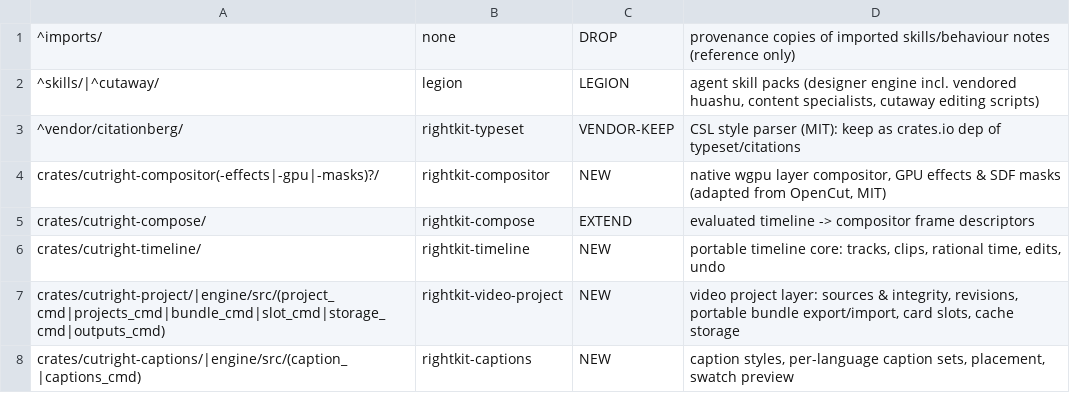
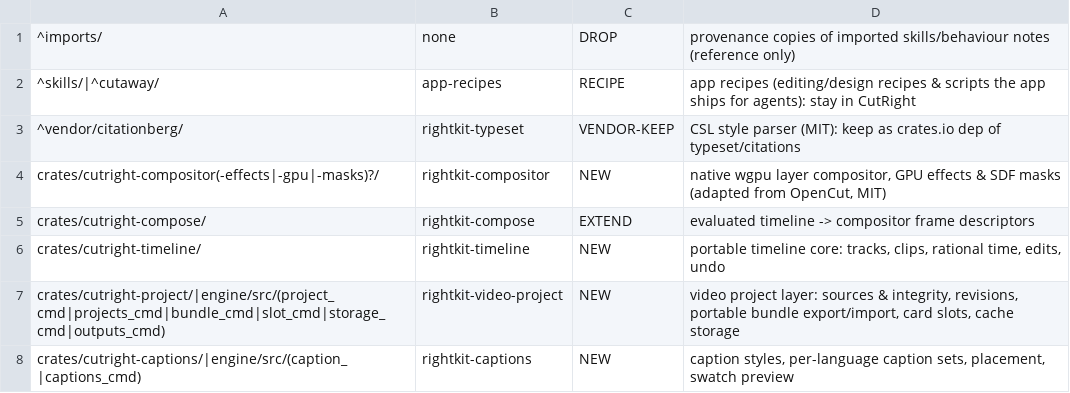
Before and after one commit to bogusyogi/rightkit, a TSV file: docs/audits/2026-11-01-rightkit-package-master-plan/rules/CutRight.tsv, drawn as a sheet; only a part is shown.

```diff
--- a/docs/audits/2026-11-01-rightkit-package-master-plan/rules/CutRight.tsv
+++ b/docs/audits/2026-11-01-rightkit-package-master-plan/rules/CutRight.tsv
@@ -1,3 +1,3 @@
 ^imports/	none	DROP	provenance copies of imported skills/behaviour notes (reference only)
-^skills/|^cutaway/	legion	LEGION	agent skill packs (designer engine incl. vendored huashu, content specialists, cutaway editing scripts)
+^skills/|^cutaway/	app-recipes	RECIPE	app recipes (editing/design recipes & scripts the app ships for agents): stay in CutRight
 ^vendor/citationberg/	rightkit-typeset	VENDOR-KEEP	CSL style parser (MIT): keep as crates.io dep of typeset/citations
```
Also changed, not shown: docs/audits/2026-11-01-rightkit-package-master-plan/rules/pulse.tsv, 7 other files.
